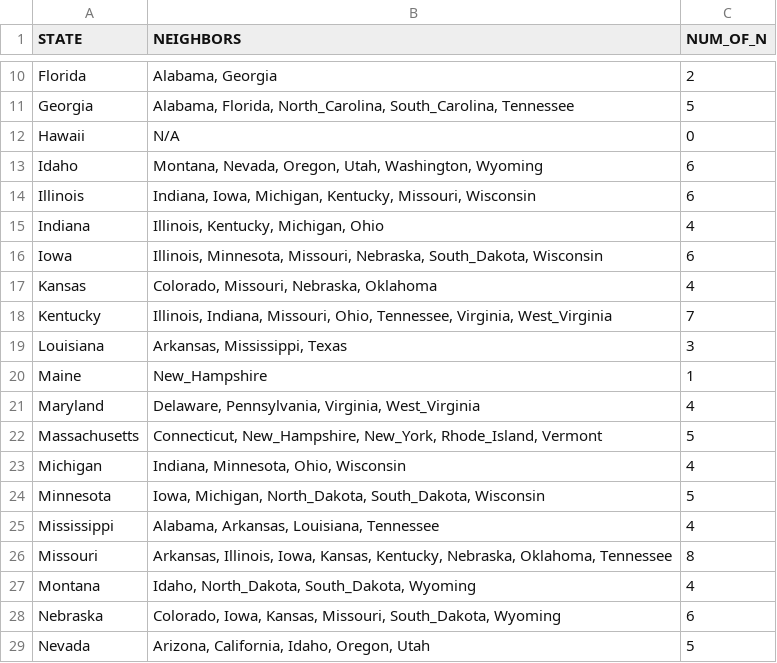
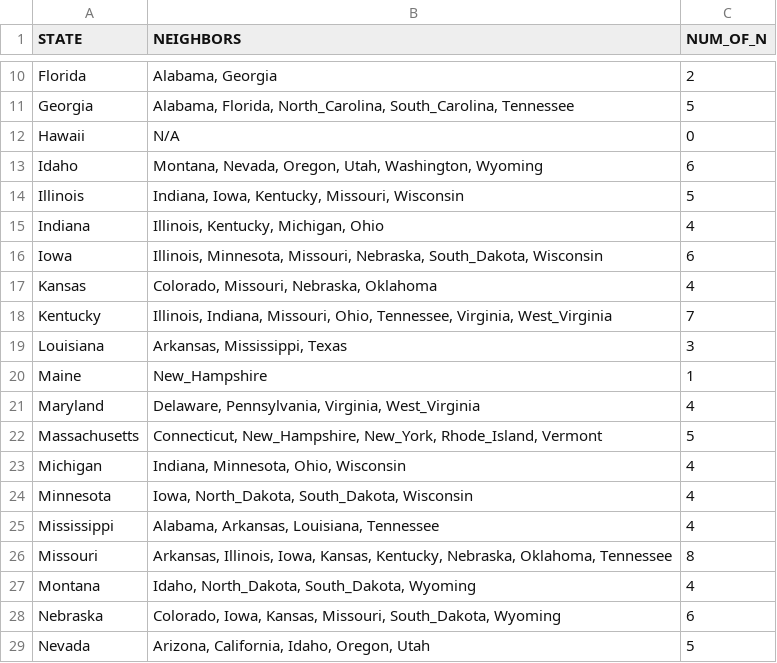
Before and after one commit to jklurfeld/hwk8, a CSV file: States.csv, drawn as a sheet; only a part is shown, gaps mark what is left out.

Commit message:
added print statements, fixed michigan neighbors

```diff
--- a/States.csv
+++ b/States.csv
@@ -13,3 +13,3 @@ Hawaii,N/A,0
 Idaho,"Montana, Nevada, Oregon, Utah, Washington, Wyoming",6
-Illinois,"Indiana, Iowa, Michigan, Kentucky, Missouri, Wisconsin",6
+Illinois,"Indiana, Iowa, Kentucky, Missouri, Wisconsin",5
 Indiana,"Illinois, Kentucky, Michigan, Ohio",4
@@ -23,3 +23,3 @@ Massachusetts,"Connecticut, New_Hampshire, New_York, Rhode_Island, Vermont",5
 Michigan,"Indiana, Minnesota, Ohio, Wisconsin",4
-Minnesota,"Iowa, Michigan, North_Dakota, South_Dakota, Wisconsin",5
+Minnesota,"Iowa, North_Dakota, South_Dakota, Wisconsin",4
 Mississippi,"Alabama, Arkansas, Louisiana, Tennessee",4
```
Also changed, not shown: 1 other file.
